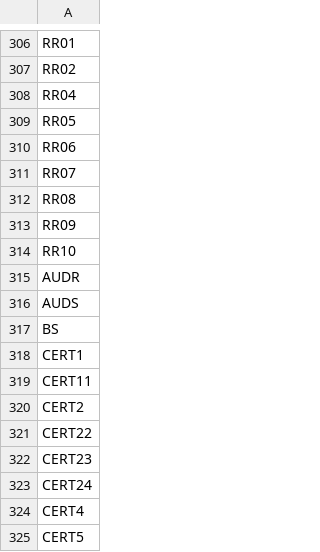
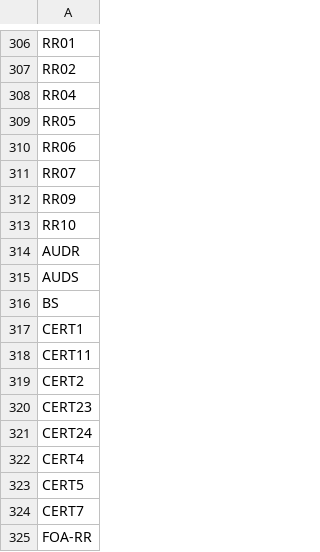
Before and after one commit to companieshouse/filing-history-delta-consumer, a CSV file: src/main/resources/associated_filings_block_list.csv, drawn as a sheet; only a part is shown, gaps mark what is left out; the shorter side is filled out with more unchanged rows; the diff names each change by its address in the sheet, - before the commit and + after, or states it on an @@ line.

Commit message:
DSND-2488: Update CERT22 Description (#102)
* DSND-2488: Update CERT22 Descritpion

* DSND-2491: Remove CERT22 and RR08 from blocklist (#104)

* DSND-2491: WIP remove CERT22 from blocklist

*integration test case not passing
*not recognising it as an associated filing

* DSND-2491: Remove RR08 from blocklist

* added test case for RR08 and cleaned CERT22 case
* amended any failing tests
* tested Locally

* DSND-2491: Remove unnecessary exceptions from testcases

---------

Co-authored-by: crowlandsCH <119855149+crowlandsCH@users.noreply.github.com>

```diff
--- a/src/main/resources/associated_filings_block_list.csv
+++ b/src/main/resources/associated_filings_block_list.csv
-row 312: RR08
-row 321: CERT22
```
Also changed, not shown: 11 other files.
